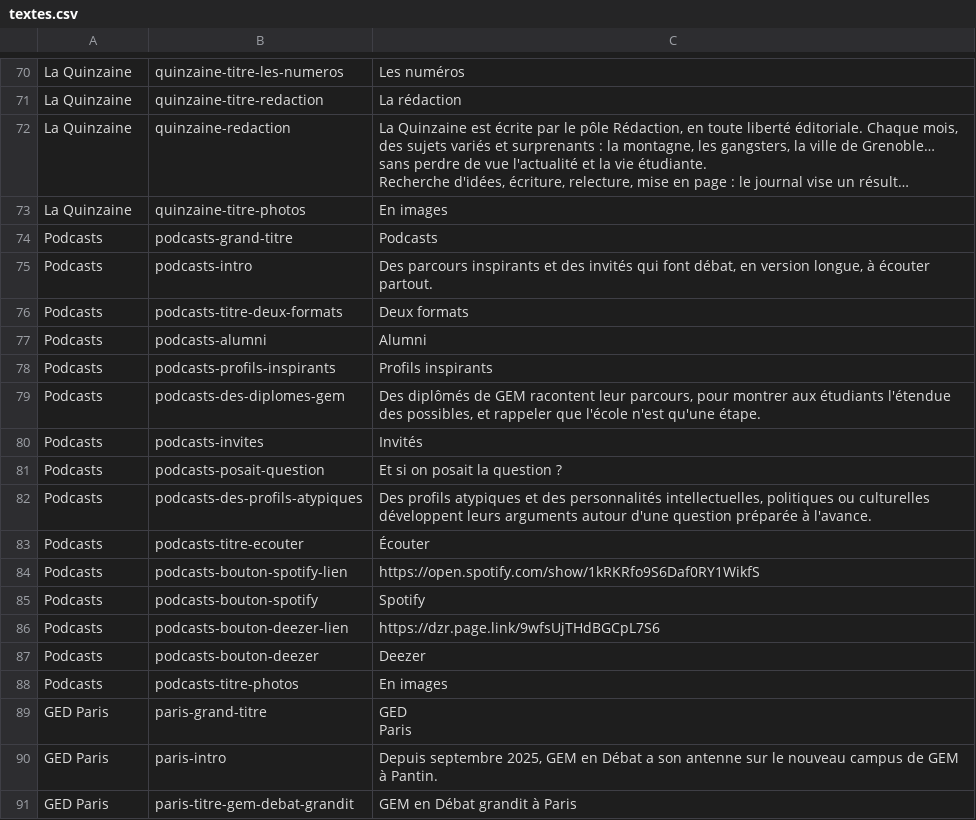
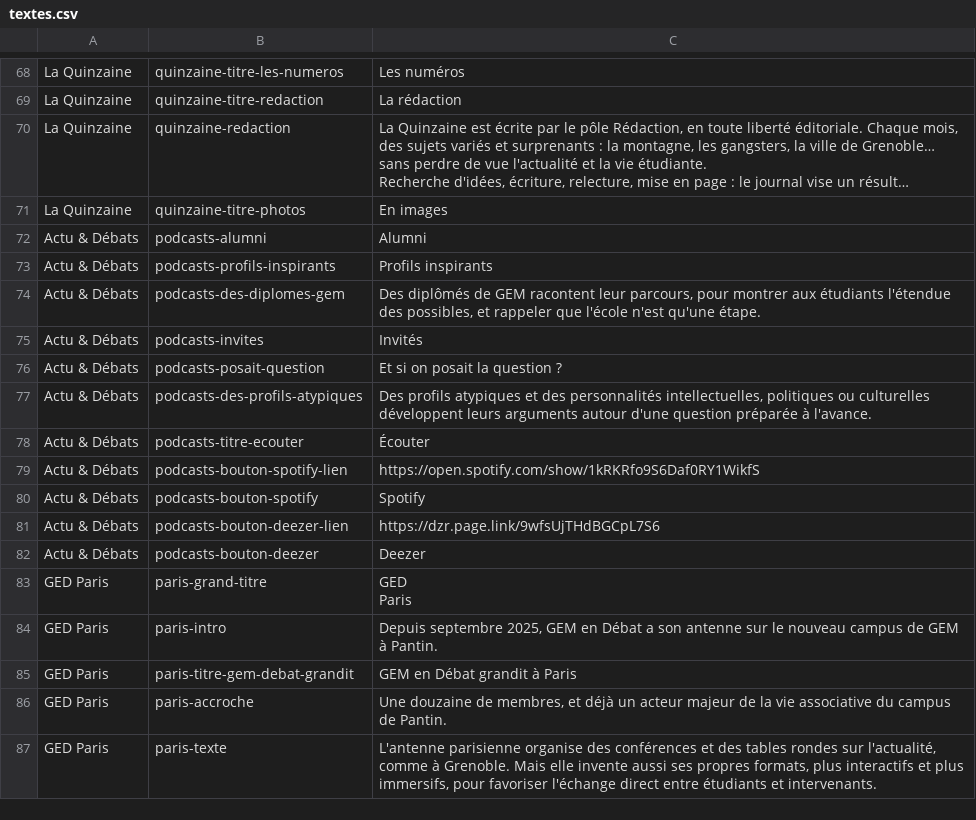
Before and after one commit to SC0UB/gem-en-debat, a CSV file: contenu/textes.csv, drawn as a sheet; only a part is shown, gaps mark what is left out; the shorter side is filled out with more unchanged rows; long unchanged cells end in …; removed rows and columns are numbered as before the commit, all else as after; the diff covers the shown part only; the diff names each change by its address in the sheet, - before the commit and + after, or states it on an @@ line.

```diff
--- a/contenu/textes.csv
+++ b/contenu/textes.csv
-row 74: Podcasts | podcasts-grand-titre | Podcasts
-row 75: Podcasts | podcasts-intro | Des parcours inspirants et des invités qui font débat, en version longue, à écouter partout.
-row 76: Podcasts | podcasts-titre-deux-formats | Deux formats
-A72:A82: Podcasts
+A72:A82: Actu & Débats
-row 88: Podcasts | podcasts-titre-photos | En images
```
Also changed, not shown: 9 added rows and 5 removed rows elsewhere in this file, 11 other files.
